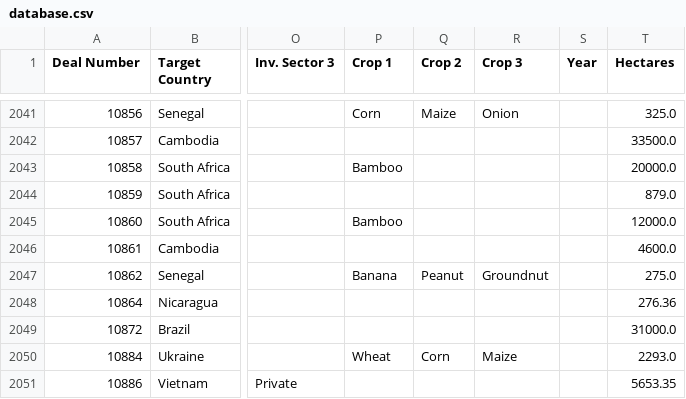
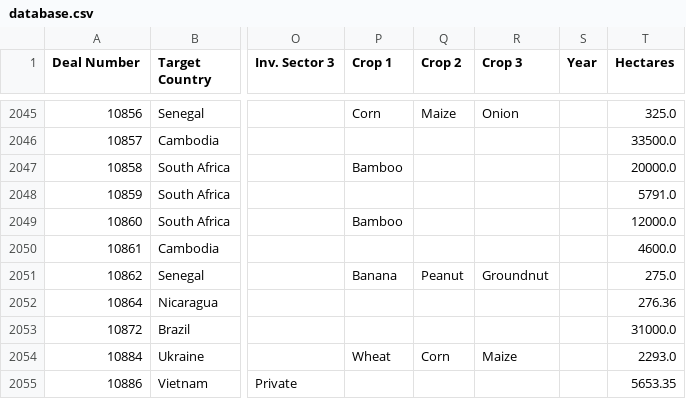
Before and after one commit to datasets/land-matrix, a CSV file: data/database.csv, drawn as a sheet; only a part is shown, gaps mark what is left out; addresses are those after the commit; the diff covers the shown part only; the diff names each change by its address in the sheet, - before the commit and + after, or states it on an @@ line.

```diff
--- a/data/database.csv
+++ b/data/database.csv
-T2048 (Hectares): 879.0
+T2048 (Hectares): 5791.0
```
Also changed, not shown: 8 added rows and 11 edited cells elsewhere in this file, 2 other files.
